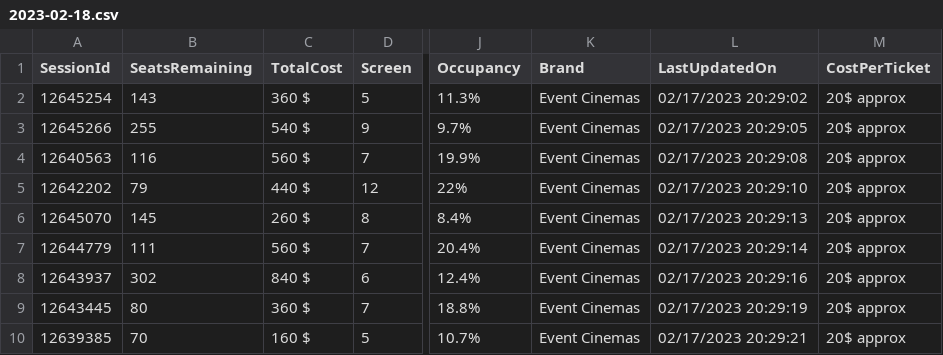
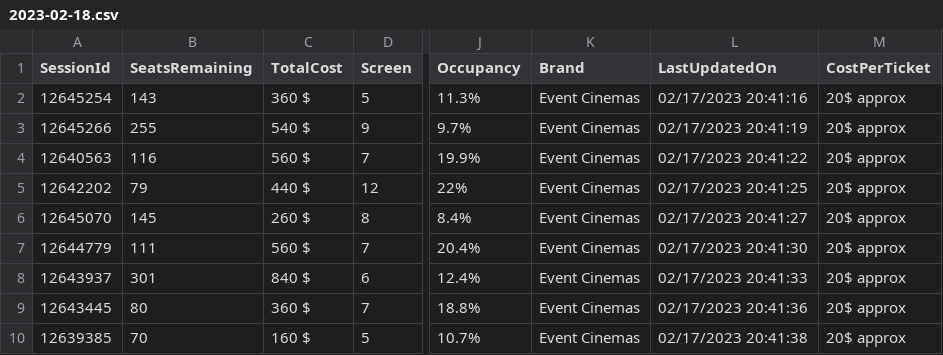
Before and after one commit to meppadiyan/movieStats, a CSV file: stats/Pathaan/2023-02-18.csv, drawn as a sheet; only a part is shown, gaps mark what is left out; the diff names each change by its address in the sheet, - before the commit and + after, or states it on an @@ line.

Commit message:
Automatic Script Update

```diff
--- a/stats/Pathaan/2023-02-18.csv
+++ b/stats/Pathaan/2023-02-18.csv
-L2 (LastUpdatedOn): 02/17/2023 20:29:02
+L2 (LastUpdatedOn): 02/17/2023 20:41:16
-L3 (LastUpdatedOn): 02/17/2023 20:29:05
+L3 (LastUpdatedOn): 02/17/2023 20:41:19
-L4 (LastUpdatedOn): 02/17/2023 20:29:08
+L4 (LastUpdatedOn): 02/17/2023 20:41:22
-L5 (LastUpdatedOn): 02/17/2023 20:29:10
+L5 (LastUpdatedOn): 02/17/2023 20:41:25
-L6 (LastUpdatedOn): 02/17/2023 20:29:13
+L6 (LastUpdatedOn): 02/17/2023 20:41:27
-L7 (LastUpdatedOn): 02/17/2023 20:29:14
+L7 (LastUpdatedOn): 02/17/2023 20:41:30
-B8 (SeatsRemaining): 302
+B8 (SeatsRemaining): 301
-L8 (LastUpdatedOn): 02/17/2023 20:29:16
+L8 (LastUpdatedOn): 02/17/2023 20:41:33
-L9 (LastUpdatedOn): 02/17/2023 20:29:19
+L9 (LastUpdatedOn): 02/17/2023 20:41:36
-L10 (LastUpdatedOn): 02/17/2023 20:29:21
+L10 (LastUpdatedOn): 02/17/2023 20:41:38
```
